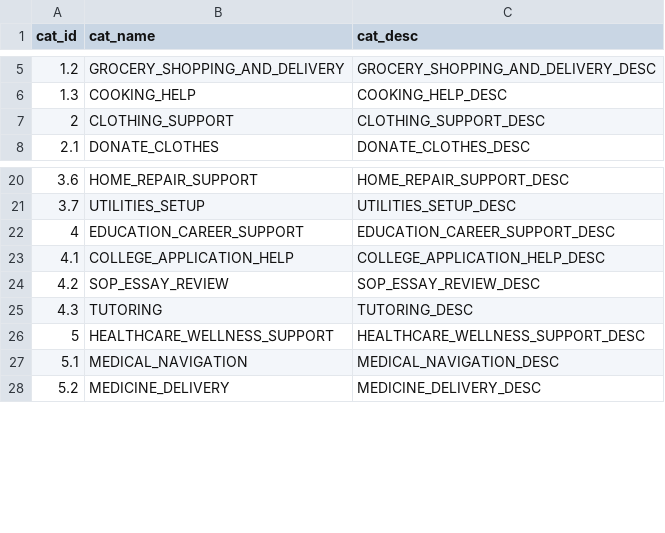
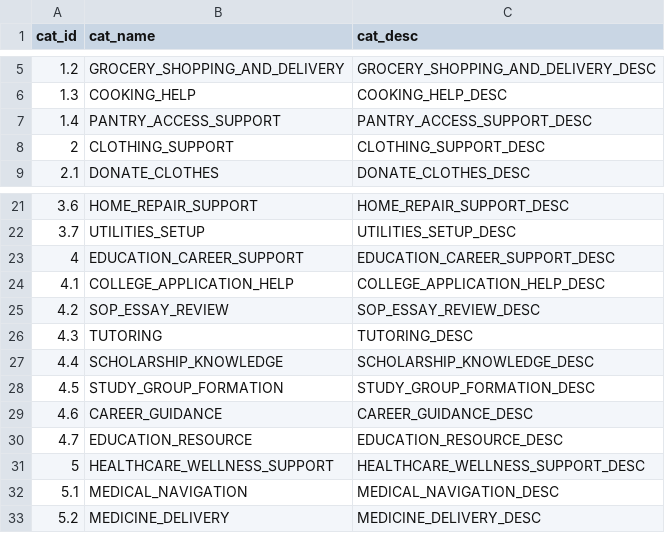
Before and after one commit to saayam-for-all/database, a CSV file: dml/Populating Data Files/help_categories.csv, drawn as a sheet; only a part is shown, gaps mark what is left out.

Commit message:
Update help_categories.csv

```diff
--- a/dml/Populating Data Files/help_categories.csv
+++ b/dml/Populating Data Files/help_categories.csv
@@ -6,2 +6,3 @@
 1.3,COOKING_HELP,COOKING_HELP_DESC
+1.4,PANTRY_ACCESS_SUPPORT,PANTRY_ACCESS_SUPPORT_DESC
 2,CLOTHING_SUPPORT,CLOTHING_SUPPORT_DESC
@@ -25,2 +26,6 @@
 4.3,TUTORING,TUTORING_DESC
+4.4,SCHOLARSHIP_KNOWLEDGE,SCHOLARSHIP_KNOWLEDGE_DESC
+4.5,STUDY_GROUP_FORMATION,STUDY_GROUP_FORMATION_DESC
+4.6,CAREER_GUIDANCE,CAREER_GUIDANCE_DESC
+4.7,EDUCATION_RESOURCE,EDUCATION_RESOURCE_DESC
 5,HEALTHCARE_WELLNESS_SUPPORT,HEALTHCARE_WELLNESS_SUPPORT_DESC
```
